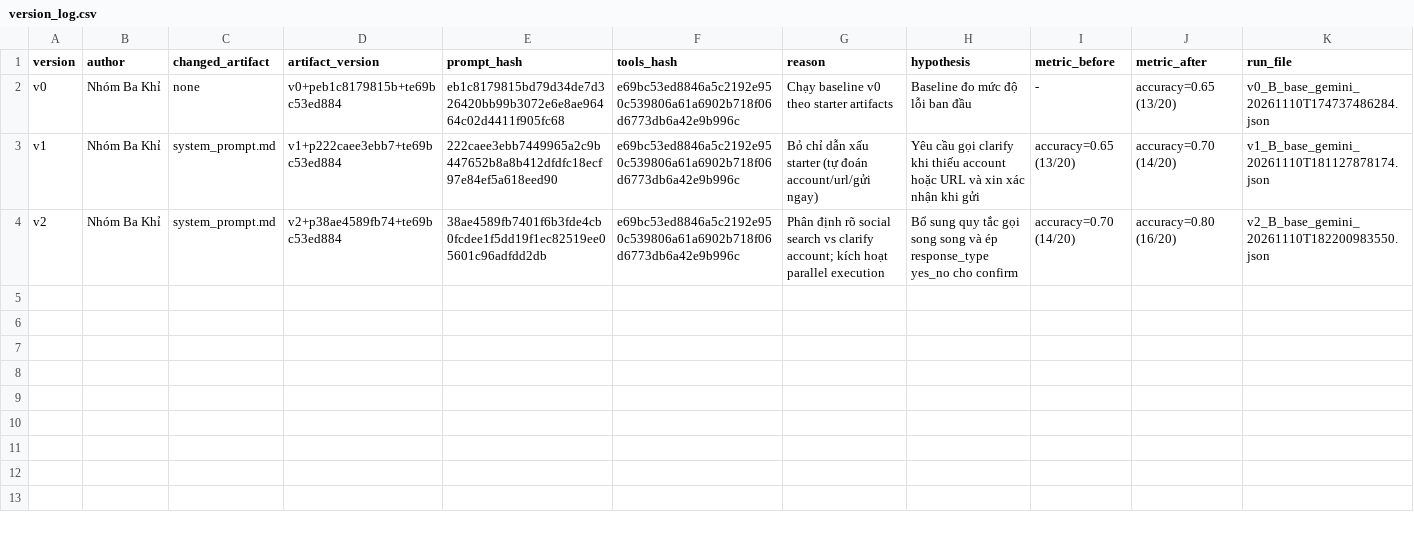
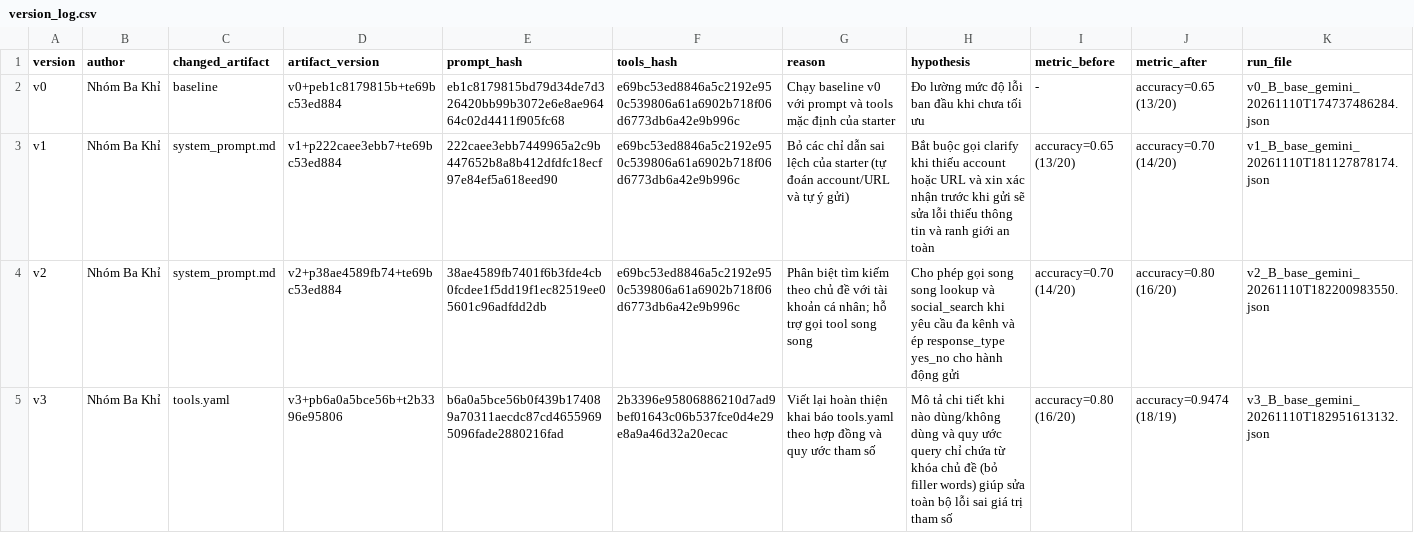
Before and after one commit to VinUni-AI20k/Day03-Prompt-Engineering-Tool-Calling-Labs-student, a CSV file: starter_v0/artifacts/version_log.csv, drawn as a sheet.

Commit message:
prompt v3

```diff
--- a/starter_v0/artifacts/version_log.csv
+++ b/starter_v0/artifacts/version_log.csv
@@ -1,4 +1,5 @@
 version,author,changed_artifact,artifact_version,prompt_hash,tools_hash,reason,hypothesis,metric_before,metric_after,run_file
-v0,Nhóm Ba Khỉ,none,v0+peb1c8179815b+te69bc53ed884,eb1c8179815bd79d34de7d326420bb99b3072e6e8ae96464c02d4411f905fc68,e69bc53ed8846a5c2192e950c539806a61a6902b718f06d6773db6a42e9b996c,Chạy baseline v0 theo starter artifacts,Baseline đo mức độ lỗi ban đầu,-,accuracy=0.65 (13/20),v0_B_base_gemini_20261110T174737486284.json
-v1,Nhóm Ba Khỉ,system_prompt.md,v1+p222caee3ebb7+te69bc53ed884,222caee3ebb7449965a2c9b447652b8a8b412dfdfc18ecf97e84ef5a618eed90,e69bc53ed8846a5c2192e950c539806a61a6902b718f06d6773db6a42e9b996c,Bỏ chỉ dẫn xấu starter (tự đoán account/url/gửi ngay),Yêu cầu gọi clarify khi thiếu account hoặc URL và xin xác nhận khi gửi,accuracy=0.65 (13/20),accuracy=0.70 (14/20),v1_B_base_gemini_20261110T181127878174.json
-v2,Nhóm Ba Khỉ,system_prompt.md,v2+p38ae4589fb74+te69bc53ed884,38ae4589fb7401f6b3fde4cb0fcdee1f5dd19f1ec82519ee05601c96adfdd2db,e69bc53ed8846a5c2192e950c539806a61a6902b718f06d6773db6a42e9b996c,Phân định rõ social search vs clarify account; kích hoạt parallel execution,Bổ sung quy tắc gọi song song và ép response_type yes_no cho confirm,accuracy=0.70 (14/20),accuracy=0.80 (16/20),v2_B_base_gemini_20261110T182200983550.json
+v0,Nhóm Ba Khỉ,baseline,v0+peb1c8179815b+te69bc53ed884,eb1c8179815bd79d34de7d326420bb99b3072e6e8ae96464c02d4411f905fc68,e69bc53ed8846a5c2192e950c539806a61a6902b718f06d6773db6a42e9b996c,Chạy baseline v0 với prompt và tools mặc định của starter,Đo lường mức độ lỗi ban đầu khi chưa tối ưu,-,accuracy=0.65 (13/20),v0_B_base_gemini_20261110T174737486284.json
+v1,Nhóm Ba Khỉ,system_prompt.md,v1+p222caee3ebb7+te69bc53ed884,222caee3ebb7449965a2c9b447652b8a8b412dfdfc18ecf97e84ef5a618eed90,e69bc53ed8846a5c2192e950c539806a61a6902b718f06d6773db6a42e9b996c,Bỏ các chỉ dẫn sai lệch của starter (tự đoán account/URL và tự ý gửi),Bắt buộc gọi clarify khi thiếu account hoặc URL và xin xác nhận trước khi gửi sẽ sửa lỗi thiếu thông tin và ranh giới an toàn,accuracy=0.65 (13/20),accuracy=0.70 (14/20),v1_B_base_gemini_20261110T181127878174.json
+v2,Nhóm Ba Khỉ,system_prompt.md,v2+p38ae4589fb74+te69bc53ed884,38ae4589fb7401f6b3fde4cb0fcdee1f5dd19f1ec82519ee05601c96adfdd2db,e69bc53ed8846a5c2192e950c539806a61a6902b718f06d6773db6a42e9b996c,Phân biệt tìm kiếm theo chủ đề với tài khoản cá nhân; hỗ trợ gọi tool song song,Cho phép gọi song song lookup và social_search khi yêu cầu đa kênh và ép response_type yes_no cho hành động gửi,accuracy=0.70 (14/20),accuracy=0.80 (16/20),v2_B_base_gemini_20261110T182200983550.json
+v3,Nhóm Ba Khỉ,tools.yaml,v3+pb6a0a5bce56b+t2b3396e95806,b6a0a5bce56b0f439b174089a70311aecdc87cd46559695096fade2880216fad,2b3396e95806886210d7ad9bef01643c06b537fce0d4e29e8a9a46d32a20ecac,Viết lại hoàn thiện khai báo tools.yaml theo hợp đồng và quy ước tham số,Mô tả chi tiết khi nào dùng/không dùng và quy ước query chỉ chứa từ khóa chủ đề (bỏ filler words) giúp sửa toàn bộ lỗi sai giá trị tham số,accuracy=0.80 (16/20),accuracy=0.9474 (18/19),v3_B_base_gemini_20261110T182951613132.json
```
Also changed, not shown: 2 other files.
